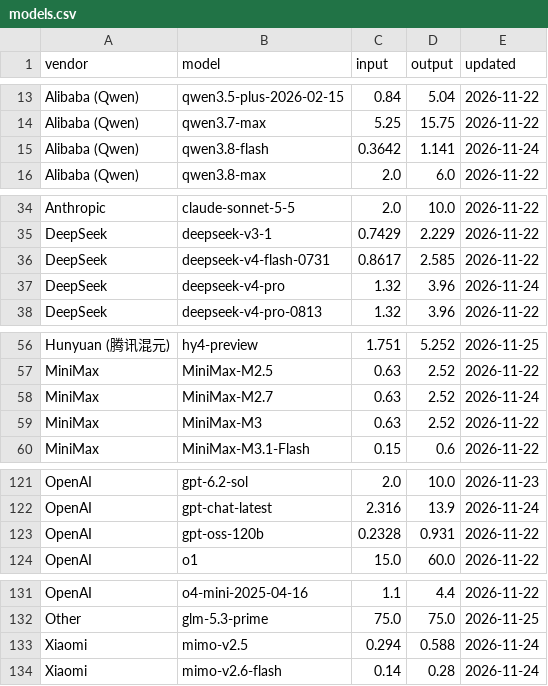
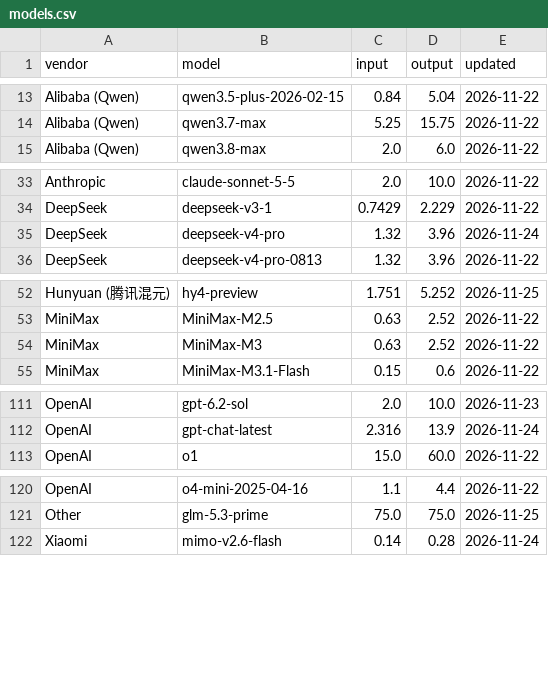
Before and after one commit to modapi-ai/llm-api-pricing, a CSV file: data/models.csv, drawn as a sheet; only a part is shown, gaps mark what is left out; the diff covers the shown part only; the diff names each change by its address in the sheet, - before the commit and + after, or states it on an @@ line.

```diff
--- a/data/models.csv
+++ b/data/models.csv
-row 15: Alibaba (Qwen) | qwen3.8-flash | 0.3642 | 1.141 | 2026-11-24
-row 36: DeepSeek | deepseek-v4-flash-0731 | 0.8617 | 2.585 | 2026-11-22
-row 58: MiniMax | MiniMax-M2.7 | 0.63 | 2.52 | 2026-11-24
-row 123: OpenAI | gpt-oss-120b | 0.2328 | 0.931 | 2026-11-22
-row 133: Xiaomi | mimo-v2.5 | 0.294 | 0.588 | 2026-11-24
```
Also changed, not shown: 8 removed rows and 3 edited cells elsewhere in this file, 2 other files.
